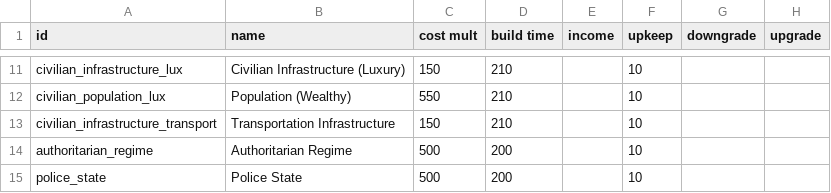
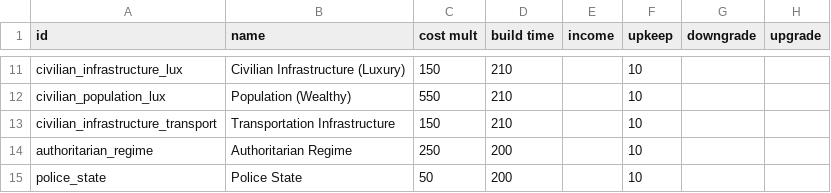
Before and after one commit to alycecil/StarSectorIndustry, a CSV file: data/campaign/industries.csv, drawn as a sheet; only a part is shown, gaps mark what is left out; the diff covers the shown part only; the diff names each change by its address in the sheet, - before the commit and + after, or states it on an @@ line.

```diff
--- a/data/campaign/industries.csv
+++ b/data/campaign/industries.csv
-C14 (cost mult): 500
+C14 (cost mult): 250
-C15 (cost mult): 500
+C15 (cost mult): 50
```
Also changed, not shown: 1 added row and 1 edited cell elsewhere in this file, 4 other files.
